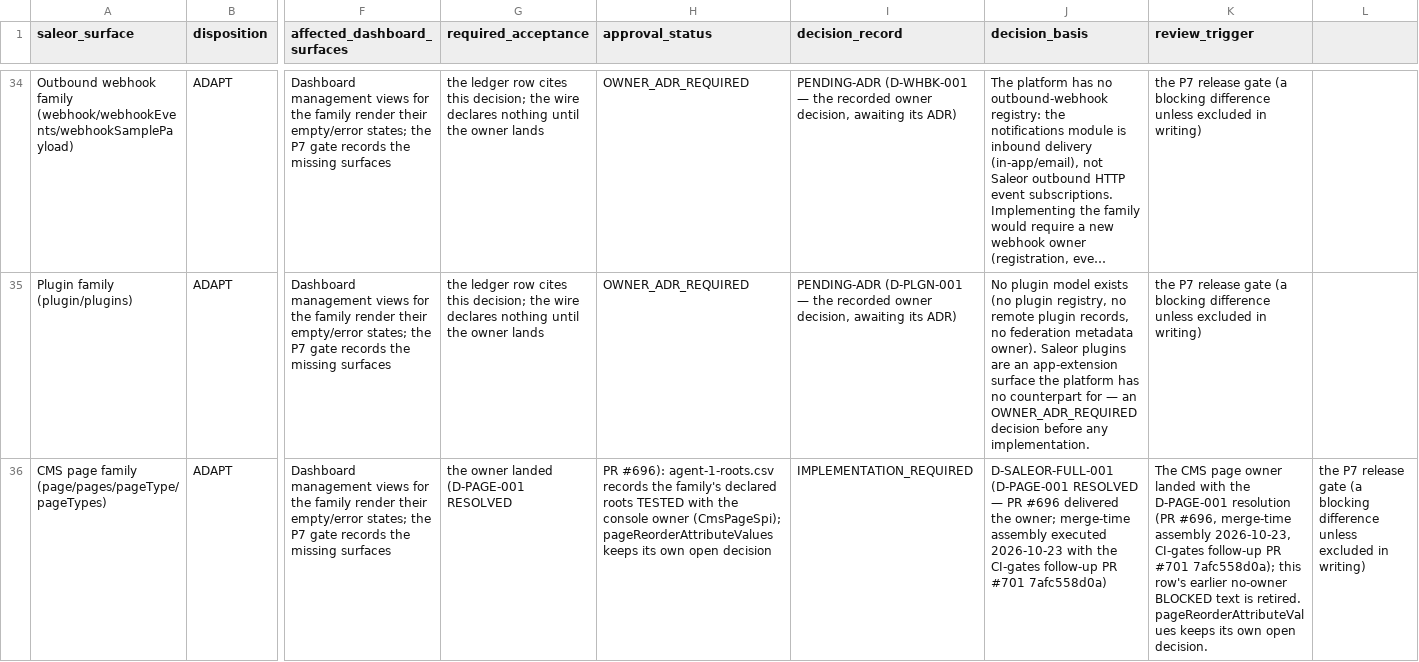
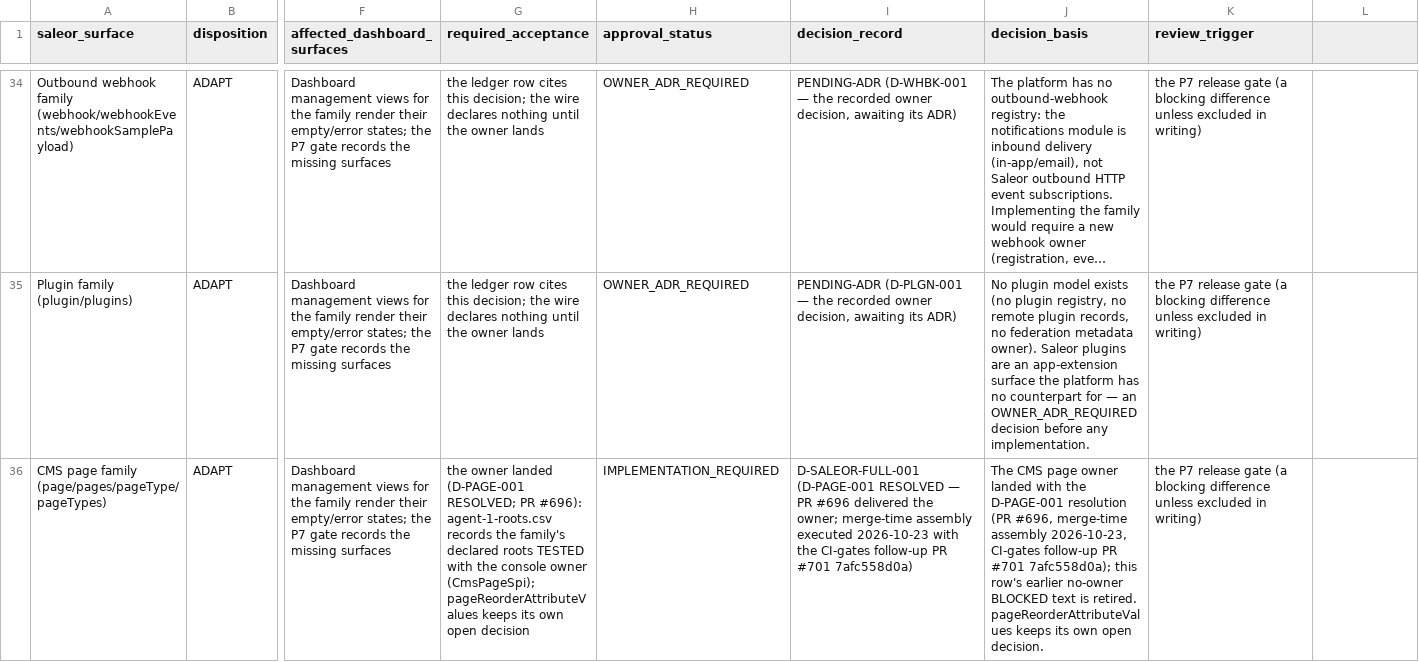
Before and after one commit to waelhe/app-java-v3, a CSV file: docs/governance/plans/saleor-contract-divergences.csv, drawn as a sheet; only a part is shown, gaps mark what is left out; long unchanged cells end in …; the diff covers the shown part only; the diff names each change by its address in the sheet, - before the commit and + after, or states it on an @@ line.

Commit message:
fix(docs): the batch-RR ledger rows' CSV commas — three unquoted acceptance fields gained commas in the round-9 wording and shifted their rows to twelve columns, failing the canonical-plan inventory check (the acceptance wording now uses the semicolon/and forms the unquoted field shape requires)

```diff
--- a/docs/governance/plans/saleor-contract-divergences.csv
+++ b/docs/governance/plans/saleor-contract-divergences.csv
-G36 (required_acceptance): …landed (D-PAGE-001 RESOLVED
+G36 (required_acceptance): …landed (D-PAGE-001 RESOLVED; PR #696): agent-1-roots.csv records the family's declared roots TESTED with the console owner (CmsPageSpi); pageReorderAttributeValues keeps its own open decision
-H36 (approval_status): PR #696): agent-1-roots.csv records the family's declared roots TESTED with the console owner (CmsPageSpi); pageReorderAttributeValues keeps its own open decision
+H36 (approval_status): IMPLEMENTATION_REQUIRED
-I36 (decision_record): IMPLEMENTATION_REQUIRED
+I36 (decision_record): D-SALEOR-FULL-001 (D-PAGE-001 RESOLVED — PR #696 delivered the owner; merge-time assembly executed 2026-10-23 with the CI-gates follow-up PR #701 7afc558d0a)
-J36 (decision_basis): D-SALEOR-FULL-001 (D-PAGE-001 RESOLVED — PR #696 delivered the owner; merge-time assembly executed 2026-10-23 with the CI-gates follow-up PR #701 7afc558d0a)
+J36 (decision_basis): The CMS page owner landed with the D-PAGE-001 resolution (PR #696, merge-time assembly 2026-10-23, CI-gates follow-up PR #701 7afc558d0a); this row's earlier no-owner BLOCKED text is retired. pageReorderAttributeValues keeps its own open decision.
-K36 (review_trigger): The CMS page owner landed with the D-PAGE-001 resolution (PR #696, merge-time assembly 2026-10-23, CI-gates follow-up PR #701 7afc558d0a); this row's earlier no-owner BLOCKED text is retired. pageReorderAttributeValues keeps its own open decision.
+K36 (review_trigger): the P7 release gate (a blocking difference unless excluded in writing)
-L36: the P7 release gate (a blocking difference unless excluded in writing)
+L36: (empty)
```
Also changed, not shown: 12 edited cells elsewhere in this file.
